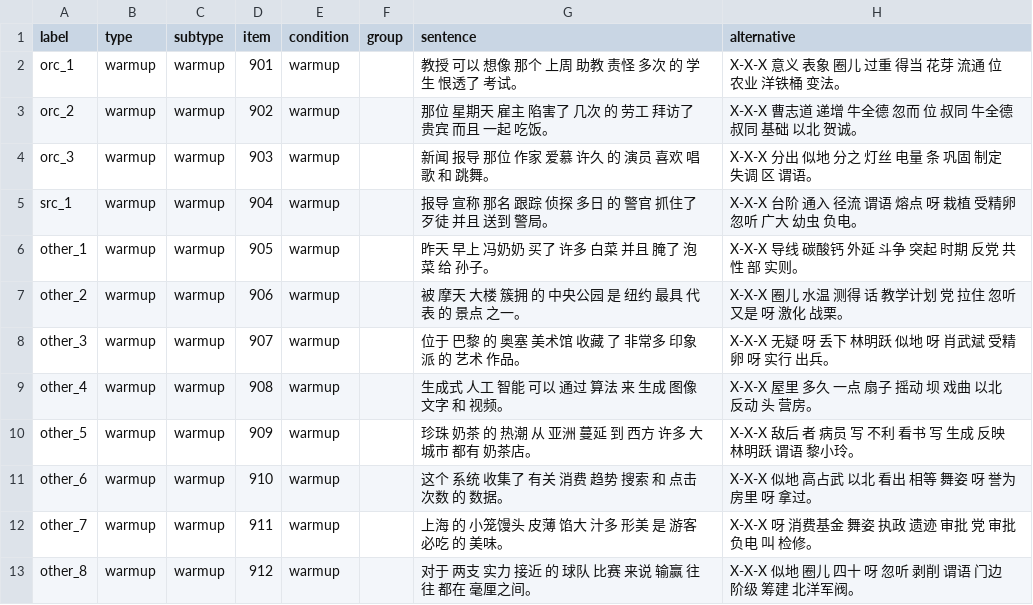
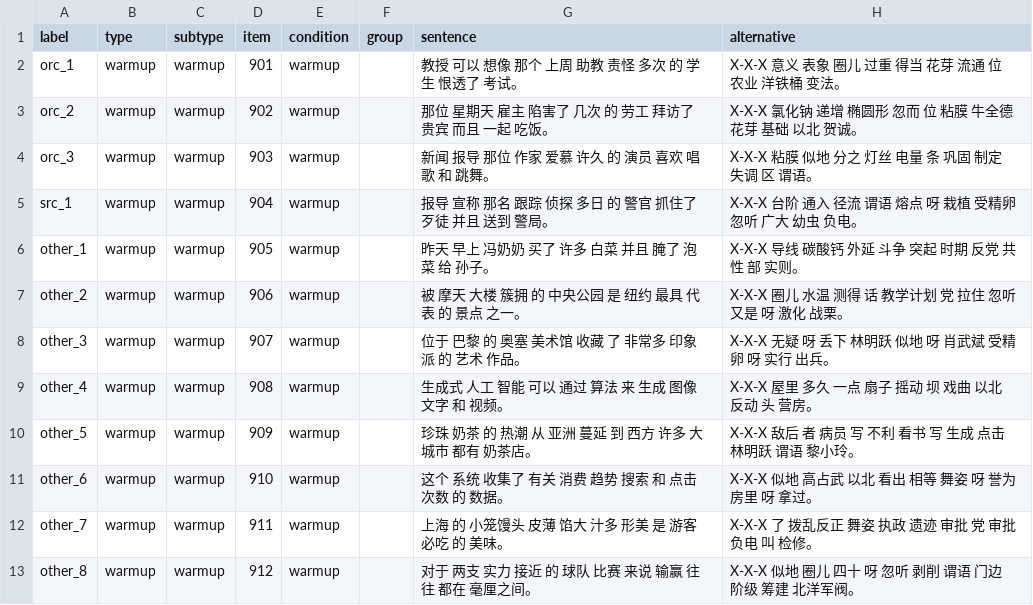
Before and after one commit to UMWordLab/ibex-2024-mandarin-relatives-maze-v2, a CSV file: chunk_includes/warmup.csv, drawn as a sheet.

Commit message:
correct stimuli and warmup alternatives

```diff
--- a/chunk_includes/warmup.csv
+++ b/chunk_includes/warmup.csv
@@ -2,4 +2,4 @@ label,type,subtype,item,condition,group,sentence,alternative
 orc_1,warmup,warmup,901,warmup,,教授 可以 想像 那个 上周 助教 责怪 多次 的 学生 恨透了 考试。,X-X-X 意义 表象 圈儿 过重 得当 花芽 流通 位 农业 洋铁桶 变法。
-orc_2,warmup,warmup,902,warmup,,那位 星期天 雇主 陷害了 几次 的 劳工 拜访了 贵宾 而且 一起 吃饭。,X-X-X 曹志道 递增 牛全德 忽而 位 叔同 牛全德 叔同 基础 以北 贺诚。
-orc_3,warmup,warmup,903,warmup,,新闻 报导 那位 作家 爱慕 许久 的 演员 喜欢 唱歌 和 跳舞。,X-X-X 分出 似地 分之 灯丝 电量 条 巩固 制定 失调 区 谓语。
+orc_2,warmup,warmup,902,warmup,,那位 星期天 雇主 陷害了 几次 的 劳工 拜访了 贵宾 而且 一起 吃饭。,X-X-X 氯化钠 递增 椭圆形 忽而 位 粘膜 牛全德 花芽 基础 以北 贺诚。
+orc_3,warmup,warmup,903,warmup,,新闻 报导 那位 作家 爱慕 许久 的 演员 喜欢 唱歌 和 跳舞。,X-X-X 粘膜 似地 分之 灯丝 电量 条 巩固 制定 失调 区 谓语。
 src_1,warmup,warmup,904,warmup,,报导 宣称 那名 跟踪 侦探 多日 的 警官 抓住了 歹徒 并且 送到 警局。,X-X-X 台阶 通入 径流 谓语 熔点 呀 栽植 受精卵 忽听 广大 幼虫 负电。
@@ -9,5 +9,5 @@ other_3,warmup,warmup,907,warmup,,位于 巴黎 的 奥塞 美术馆 收藏 了
 other_4,warmup,warmup,908,warmup,,生成式 人工 智能 可以 通过 算法 来 生成 图像 文字 和 视频。,X-X-X 屋里 多久 一点 扇子 摇动 坝 戏曲 以北 反动 头 营房。
-other_5,warmup,warmup,909,warmup,,珍珠 奶茶 的 热潮 从 亚洲 蔓延 到 西方 许多 大城市 都有 奶茶店。,X-X-X 敌后 者 病员 写 不利 看书 写 生成 反映 林明跃 谓语 黎小玲。
+other_5,warmup,warmup,909,warmup,,珍珠 奶茶 的 热潮 从 亚洲 蔓延 到 西方 许多 大城市 都有 奶茶店。,X-X-X 敌后 者 病员 写 不利 看书 写 生成 点击 林明跃 谓语 黎小玲。
 other_6,warmup,warmup,910,warmup,,这个 系统 收集了 有关 消费 趋势 搜索 和 点击 次数 的 数据。,X-X-X 似地 高占武 以北 看出 相等 舞姿 呀 誉为 房里 呀 拿过。
-other_7,warmup,warmup,911,warmup,,上海 的 小笼馒头 皮薄 馅大 汁多 形美 是 游客 必吃 的 美味。,X-X-X 呀 消费基金 舞姿 执政 遗迹 审批 党 审批 负电 叫 检修。
+other_7,warmup,warmup,911,warmup,,上海 的 小笼馒头 皮薄 馅大 汁多 形美 是 游客 必吃 的 美味。,X-X-X 了 拨乱反正 舞姿 执政 遗迹 审批 党 审批 负电 叫 检修。
 other_8,warmup,warmup,912,warmup,,对于 两支 实力 接近 的 球队 比赛 来说 输赢 往往 都在 毫厘之间。,X-X-X 似地 圈儿 四十 呀 忽听 剥削 谓语 门边 阶级 筹建 北洋军阀。
```
Also changed, not shown: chunk_includes/stimuli.csv.
